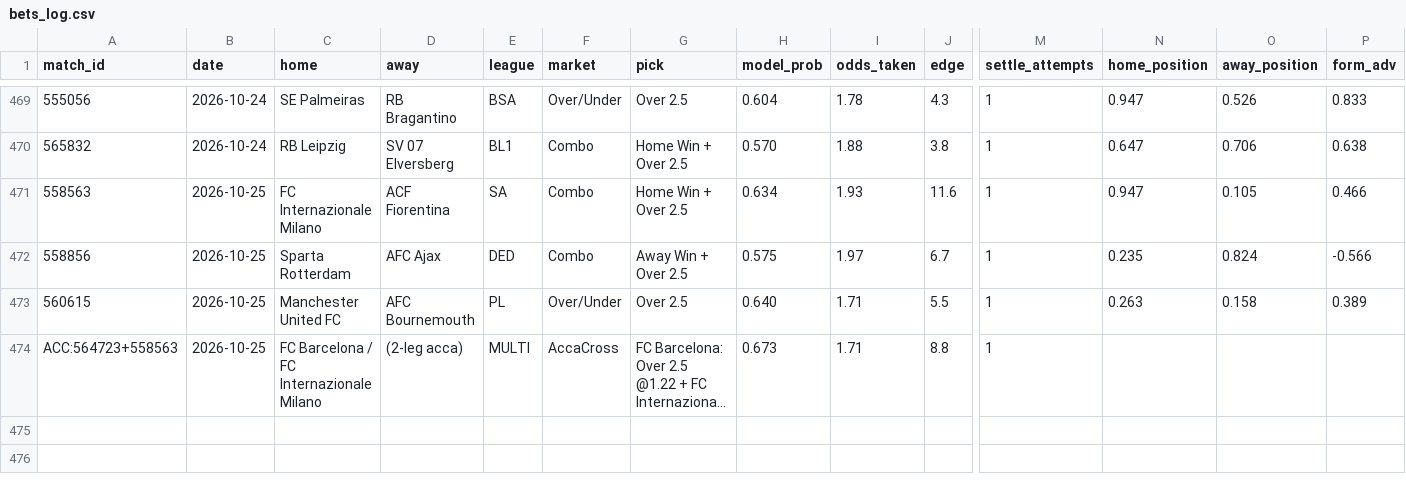
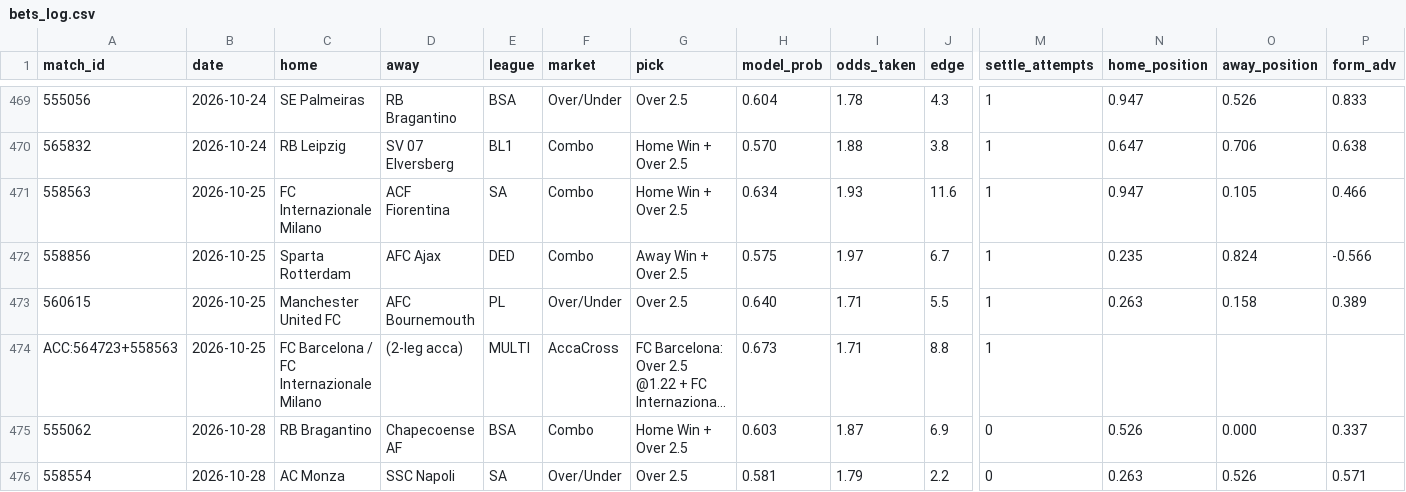
Before and after one commit to GiannisAulo/BetAnalyzer, a CSV file: football_tipster/bets_log.csv, drawn as a sheet; only a part is shown, gaps mark what is left out; long unchanged cells end in …; rows hold the shown columns only; the diff names each change by its address in the sheet, - before the commit and + after, or states it on an @@ line.

```diff
--- a/football_tipster/bets_log.csv
+++ b/football_tipster/bets_log.csv
+row 475: 555062 | 2026-10-28 | RB Bragantino | Chapecoense AF | BSA | Combo | Home Win + Over 2.5 | 0.603 | 1.87 | 6.9 | 0 | 0.526 | 0.000 | 0.337
+row 476: 558554 | 2026-10-28 | AC Monza | SSC Napoli | SA | Over/Under | Over 2.5 | 0.581 | 1.79 | 2.2 | 0 | 0.263 | 0.526 | 0.571
```
